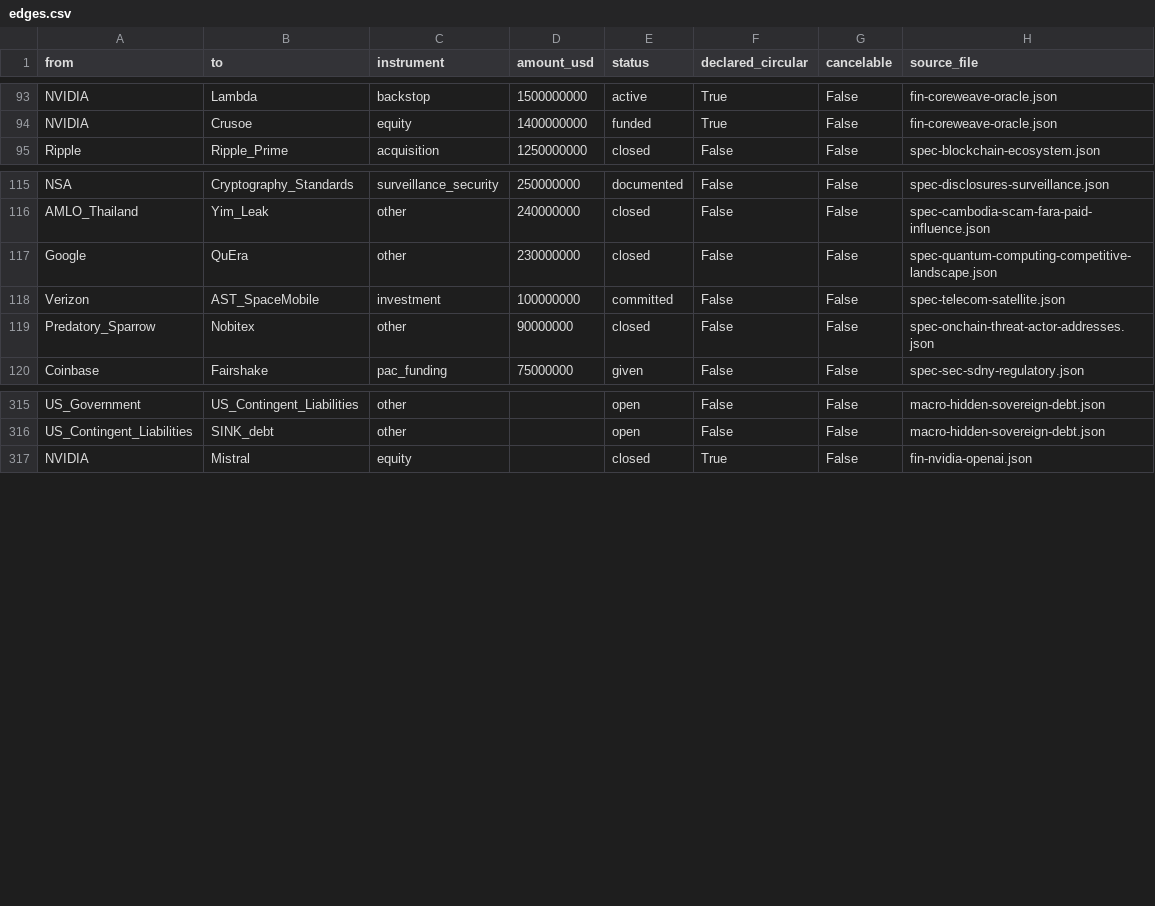
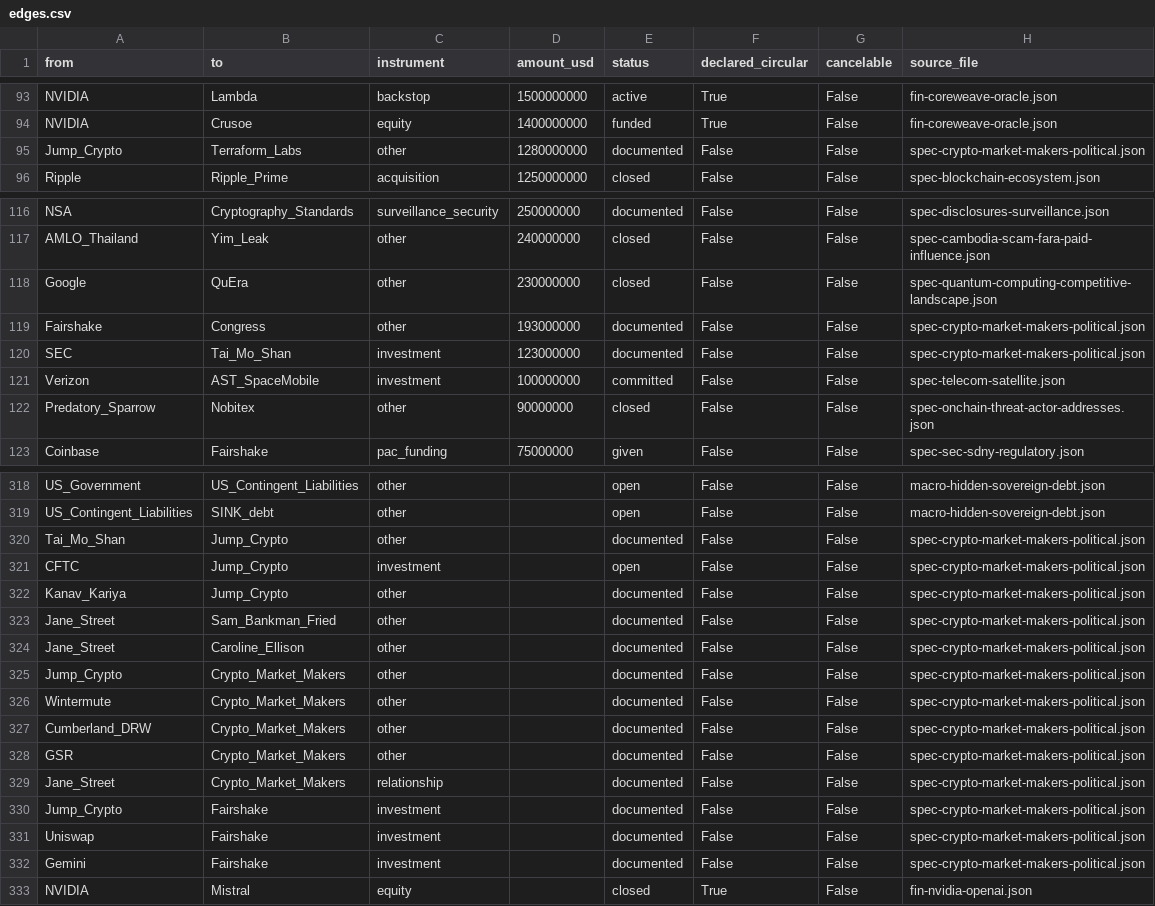
Before and after one commit to pq-cybarg/bubble-map, a CSV file: data/edges.csv, drawn as a sheet; only a part is shown, gaps mark what is left out; the diff names each change by its address in the sheet, - before the commit and + after, or states it on an @@ line.

Commit message:
Add crypto market-makers & political-money block
New block spec-crypto-market-makers-political: the liquidity layer + the
political machine connecting the collapse cluster to TradFi and Congress.
Jump Crypto secretly propped Terra's UST peg (~$1.28B; SEC $123M via Tai
Mo Shan; CFTC probe; $4B clawback); SBF/Ellison = Jane Street alumni; the
MM oligopoly (Jump/Wintermute/Cumberland-DRW/GSR/Jane Street/Citadel);
Fairshake super-PAC ~$193M (Coinbase/a16z/Ripple/Jump/Uniswap/Gemini) ->
Congress -> GENIUS Act. 'Market power -> political power' graded interp;
super-PAC spending legal, no illegality alleged beyond the SEC settlement.
516 nodes / 651 edges; SCC 12/11, flags 0, conflicts 0.

```diff
--- a/data/edges.csv
+++ b/data/edges.csv
+row 95: Jump_Crypto | Terraform_Labs | other | 1280000000 | documented | False | False | spec-crypto-market-makers-political.json
+row 119: Fairshake | Congress | other | 193000000 | documented | False | False | spec-crypto-market-makers-political.json
+row 120: SEC | Tai_Mo_Shan | investment | 123000000 | documented | False | False | spec-crypto-market-makers-political.json
+row 320: Tai_Mo_Shan | Jump_Crypto | other |  | documented | False | False | spec-crypto-market-makers-political.json
+row 321: CFTC | Jump_Crypto | investment |  | open | False | False | spec-crypto-market-makers-political.json
+row 322: Kanav_Kariya | Jump_Crypto | other |  | documented | False | False | spec-crypto-market-makers-political.json
+row 323: Jane_Street | Sam_Bankman_Fried | other |  | documented | False | False | spec-crypto-market-makers-political.json
+row 324: Jane_Street | Caroline_Ellison | other |  | documented | False | False | spec-crypto-market-makers-political.json
+row 325: Jump_Crypto | Crypto_Market_Makers | other |  | documented | False | False | spec-crypto-market-makers-political.json
+row 326: Wintermute | Crypto_Market_Makers | other |  | documented | False | False | spec-crypto-market-makers-political.json
+row 327: Cumberland_DRW | Crypto_Market_Makers | other |  | documented | False | False | spec-crypto-market-makers-political.json
+row 328: GSR | Crypto_Market_Makers | other |  | documented | False | False | spec-crypto-market-makers-political.json
+row 329: Jane_Street | Crypto_Market_Makers | relationship |  | documented | False | False | spec-crypto-market-makers-political.json
+row 330: Jump_Crypto | Fairshake | investment |  | documented | False | False | spec-crypto-market-makers-political.json
+row 331: Uniswap | Fairshake | investment |  | documented | False | False | spec-crypto-market-makers-political.json
+row 332: Gemini | Fairshake | investment |  | documented | False | False | spec-crypto-market-makers-political.json
```
Also changed, not shown: data/entities.csv, 20 other files.
